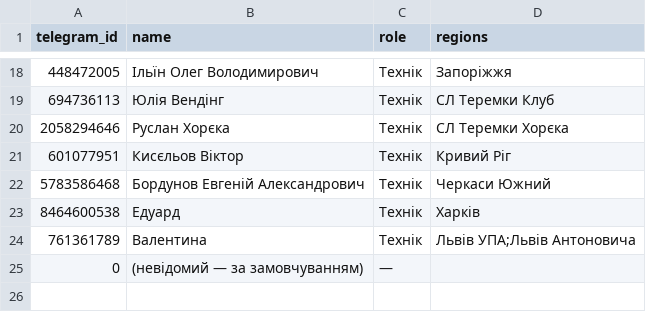
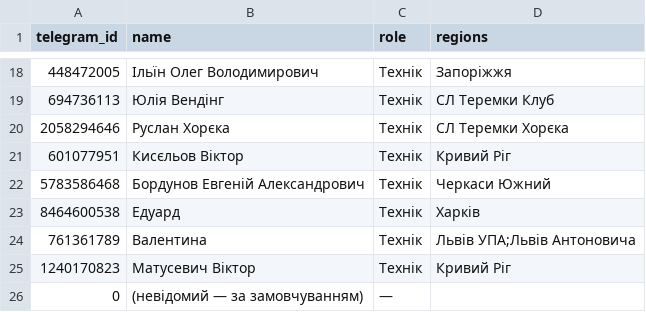
Before and after one commit to bestpressocomua-coder/tovar_besty_bot, a CSV file: bestpresso_bot/data/employees.csv, drawn as a sheet; only a part is shown, gaps mark what is left out; the diff names each change by its address in the sheet, - before the commit and + after, or states it on an @@ line.

Commit message:
add Matusevych Viktor to Kryvyi Rih

```diff
--- a/bestpresso_bot/data/employees.csv
+++ b/bestpresso_bot/data/employees.csv
+row 25: 1240170823 | Матусевич Віктор | Технік | Кривий Ріг
```
